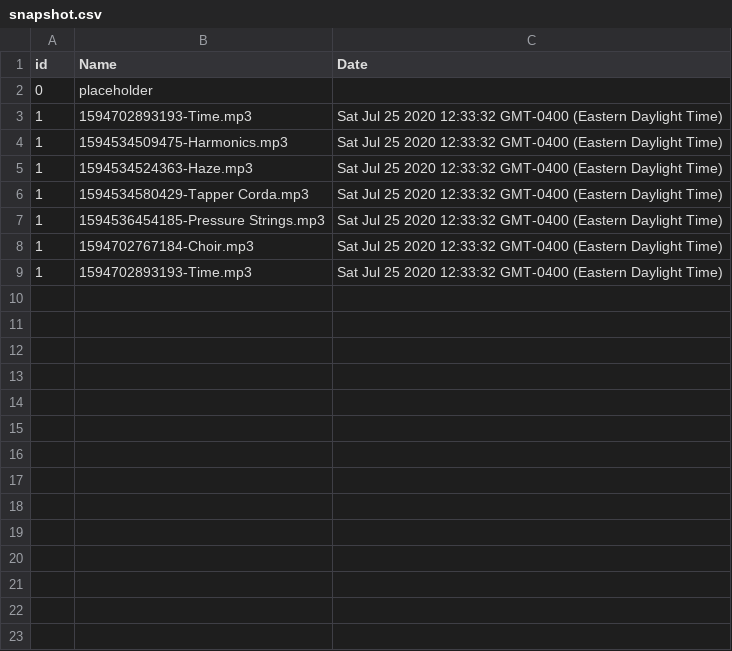
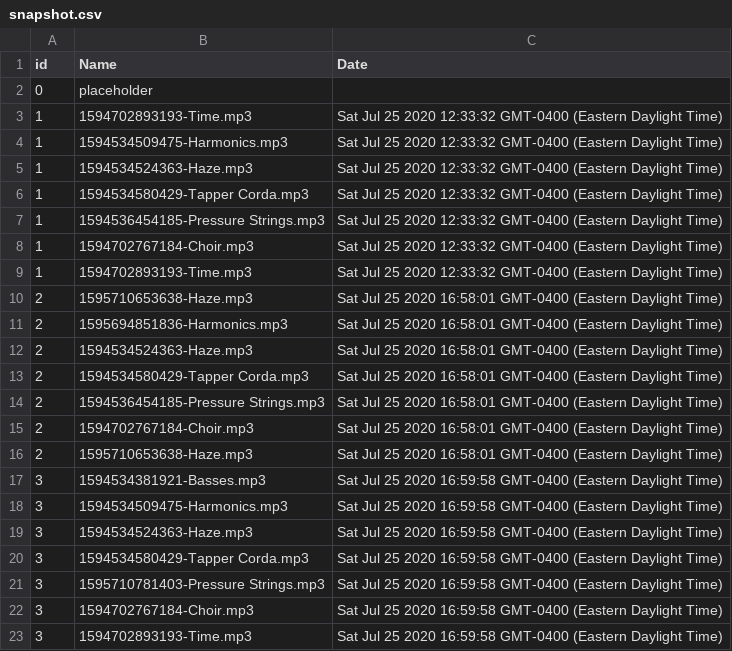
Before and after one commit to daniel-mckemie/flameKeeper, a CSV file: snapshot.csv, drawn as a sheet.

```diff
--- a/snapshot.csv
+++ b/snapshot.csv
@@ -9 +9,15 @@ id,Name,Date
 1,1594702893193-Time.mp3,Sat Jul 25 2020 12:33:32 GMT-0400 (Eastern Daylight Time)
+2,1595710653638-Haze.mp3,Sat Jul 25 2020 16:58:01 GMT-0400 (Eastern Daylight Time)
+2,1595694851836-Harmonics.mp3,Sat Jul 25 2020 16:58:01 GMT-0400 (Eastern Daylight Time)
+2,1594534524363-Haze.mp3,Sat Jul 25 2020 16:58:01 GMT-0400 (Eastern Daylight Time)
+2,1594534580429-Tapper Corda.mp3,Sat Jul 25 2020 16:58:01 GMT-0400 (Eastern Daylight Time)
+2,1594536454185-Pressure Strings.mp3,Sat Jul 25 2020 16:58:01 GMT-0400 (Eastern Daylight Time)
+2,1594702767184-Choir.mp3,Sat Jul 25 2020 16:58:01 GMT-0400 (Eastern Daylight Time)
+2,1595710653638-Haze.mp3,Sat Jul 25 2020 16:58:01 GMT-0400 (Eastern Daylight Time)
+3,1594534381921-Basses.mp3,Sat Jul 25 2020 16:59:58 GMT-0400 (Eastern Daylight Time)
+3,1594534509475-Harmonics.mp3,Sat Jul 25 2020 16:59:58 GMT-0400 (Eastern Daylight Time)
+3,1594534524363-Haze.mp3,Sat Jul 25 2020 16:59:58 GMT-0400 (Eastern Daylight Time)
+3,1594534580429-Tapper Corda.mp3,Sat Jul 25 2020 16:59:58 GMT-0400 (Eastern Daylight Time)
+3,1595710781403-Pressure Strings.mp3,Sat Jul 25 2020 16:59:58 GMT-0400 (Eastern Daylight Time)
+3,1594702767184-Choir.mp3,Sat Jul 25 2020 16:59:58 GMT-0400 (Eastern Daylight Time)
+3,1594702893193-Time.mp3,Sat Jul 25 2020 16:59:58 GMT-0400 (Eastern Daylight Time)
```
Also changed, not shown: fileTracker.csv, homePage.csv, 3 other files.
